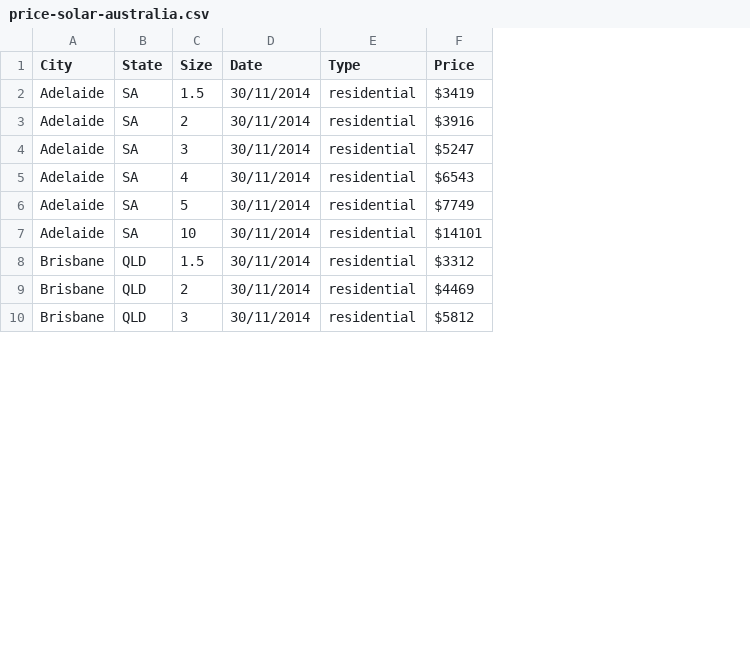
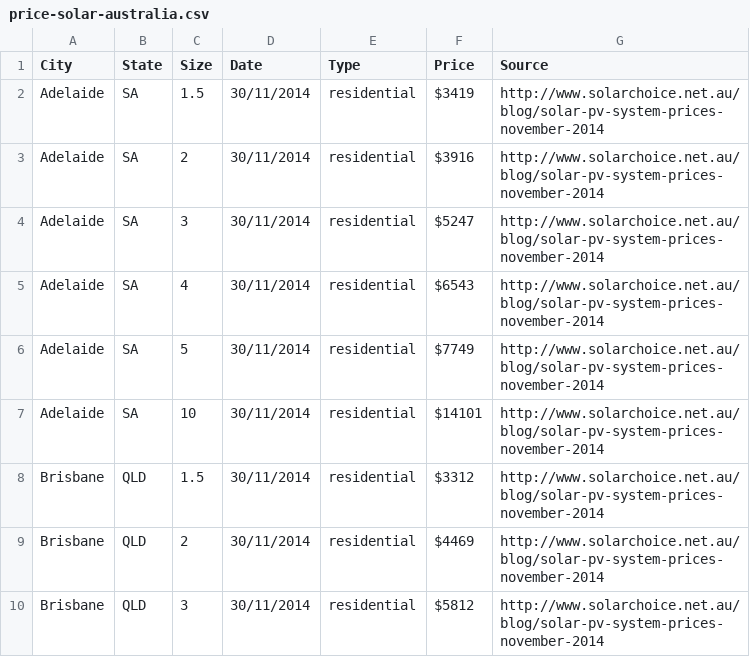
Before and after one commit to charliedotau/price-of-solar-panels-australia, a CSV file: data/price-solar-australia.csv, drawn as a sheet; only a part is shown; the diff names each change by its address in the sheet, - before the commit and + after, or states it on an @@ line.

Commit message:
- added source field to the CSV

```diff
--- a/data/price-solar-australia.csv
+++ b/data/price-solar-australia.csv
+column G (Source), rows 2-10: all http://www.solarchoice.net.au/blog/solar-pv-system-prices-november-2014
```
Also changed, not shown: 1 other file.
